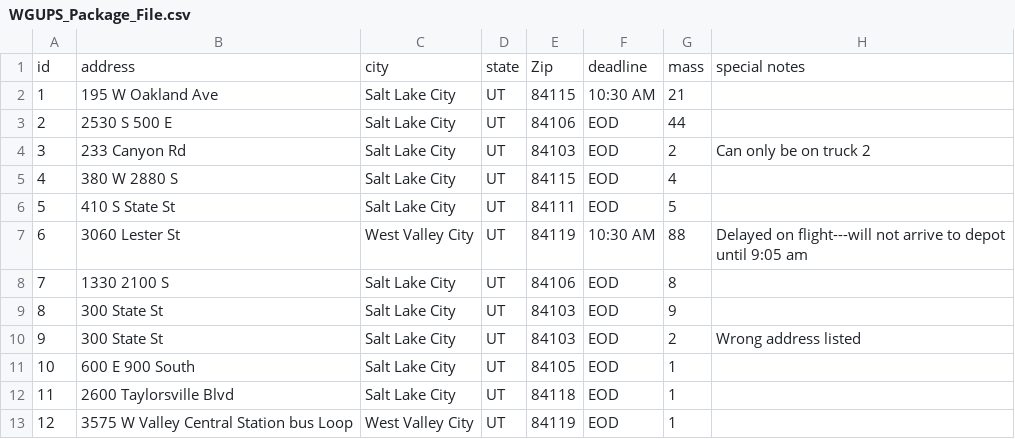
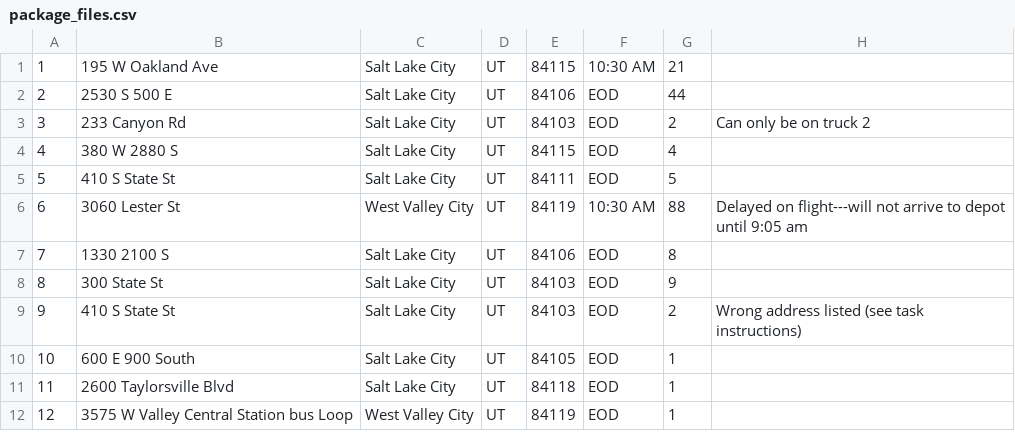
Before and after one commit to Wrd123/Routing-Program, a CSV file: csv/package_files.csv (was WGUPS_Package_File.csv), drawn as a sheet; only a part is shown.

```diff
--- a/WGUPS_Package_File.csv
+++ b/csv/package_files.csv
@@ -1,2 +1 @@
-id,address,city,state,Zip,deadline,mass,special notes
 1,195 W Oakland Ave,Salt Lake City,UT,84115,10:30 AM,21,,,,,,
@@ -9,3 +8,3 @@ id,address,city,state,Zip,deadline,mass,special notes
 8,300 State St,Salt Lake City,UT,84103,EOD,9,,,,,,
-9,300 State St,Salt Lake City,UT,84103,EOD,2,Wrong address listed,,,,,
+9,410 S State St,Salt Lake City,UT,84103,EOD,2,Wrong address listed (see task instructions),,,,,
 10,600 E 900 South,Salt Lake City,UT,84105,EOD,1,,,,,,
```
Also changed, not shown: 10 other files.
